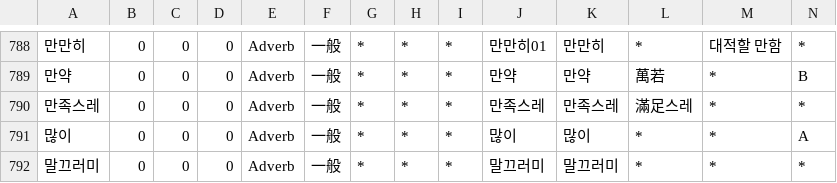
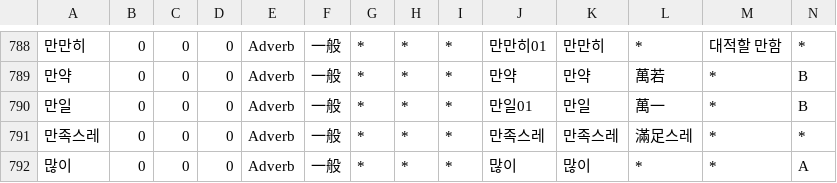
Before and after one commit to okikirmui/handic, a CSV file: seed/Adverb.csv, drawn as a sheet; only a part is shown, gaps mark what is left out; the shorter side is filled out with more unchanged rows; rows hold the shown columns only; the diff names each change by its address in the sheet, - before the commit and + after, or states it on an @@ line.

```diff
--- a/seed/Adverb.csv
+++ b/seed/Adverb.csv
+row 790: 만일 | 0 | 0 | 0 | Adverb | 一般 | * | * | * | 만일01 | 만일 | 萬一 | * | B
```
Also changed, not shown: seed/Conjunction.csv, seed/Interjection.csv, 2 other files.
